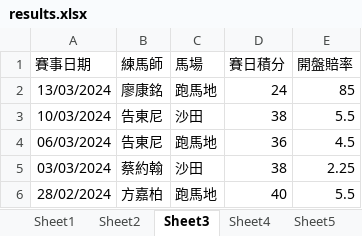
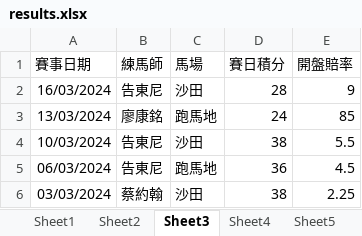
Before and after one commit to terrysclaw/download-racing-result, an Excel workbook: results.xlsx, sheet Sheet3, drawn as a sheet; only a part is shown; the shorter side is filled out with more unchanged rows; values as stored, in another font and other column widths than the file's, no borders; the diff names each change by its address in the sheet, - before the commit and + after, or states it on an @@ line.

```diff
--- a/results.xlsx (sheet Sheet3)
+++ b/results.xlsx (sheet Sheet3)
+row 2: 16/03/2024 | 告東尼 | 沙田 | 28 | 9
```
Also changed, not shown: sheet Sheet5, sheet Sheet1, sheet Sheet6, sheet Sheet2, sheet Sheet4, 2 other files.
